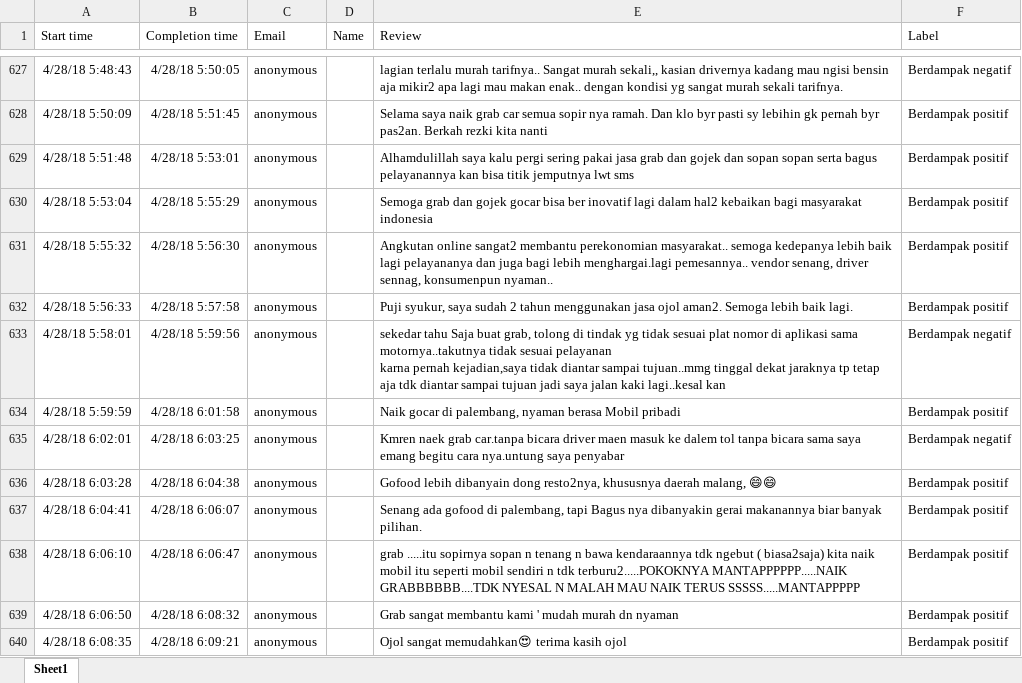
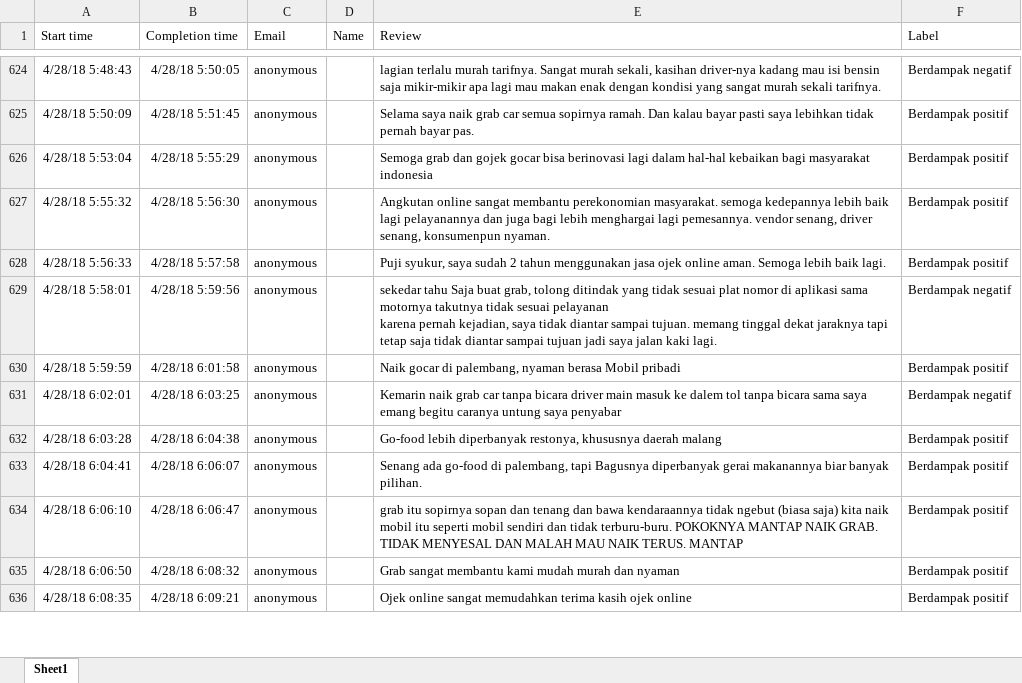
Before and after one commit to azhry/sentimen-c4.5-pso, an Excel workbook: data/Formulir jajak pendapat bisnis dan pelayanan mengenai angkutan online (gojek, grab, dsb)(1-952).xlsx, sheet Sheet1, drawn as a sheet; only a part is shown, gaps mark what is left out; values as stored, in another font and other column widths than the file's, no borders; table styles not drawn; removed rows and columns are numbered as before the commit, all else as after; ↵ is a line break in a cell; the diff covers the shown part only; the diff names each change by its address in the sheet, - before the commit and + after, or states it on an @@ line.

```diff
--- a/data/Formulir jajak pendapat bisnis dan pelayanan mengenai angkutan online (gojek, grab, dsb)(1-952).xlsx (sheet Sheet1)
+++ b/data/Formulir jajak pendapat bisnis dan pelayanan mengenai angkutan online (gojek, grab, dsb)(1-952).xlsx (sheet Sheet1)
-E624 (Review): …terlalu murah tarifnya.. Sangat murah sekali,, kasian drivernya kadang mau ngisi bensin aja mikir2 apa lagi mau makan enak.. dengan kondisi yg sangat murah…
+E624 (Review): …terlalu murah tarifnya. Sangat murah sekali, kasihan driver-nya kadang mau isi bensin saja mikir-mikir apa lagi mau makan enak dengan kondisi yang sangat murah…
-E625 (Review): …car semua sopir nya ramah. Dan klo byr pasti sy lebihin gk pernah byr pas2an. Berkah rezki kita nanti
+E625 (Review): …car semua sopirnya ramah. Dan kalau bayar pasti saya lebihkan tidak pernah bayar pas.
-row 629: 4/28/18 5:51:48 | 4/28/18 5:53:01 | anonymous |  | Alhamdulillah saya kalu pergi sering pakai jasa grab dan gojek dan sopan sopan serta bagus pelayanannya kan bisa titik jemputnya lwt sms | Berdampak positif
-E626 (Review): …gocar bisa ber inovatif lagi dalam hal2 kebaikan bagi…
+E626 (Review): …gocar bisa berinovasi lagi dalam hal-hal kebaikan bagi…
-E627 (Review): Angkutan online sangat2 membantu perekonomian masyarakat.. semoga kedepanya lebih baik lagi pelayananya dan juga bagi lebih menghargai.lagi pemesannya.. vendor senang, driver sennag, konsumenpun nyaman..
+E627 (Review): Angkutan online sangat membantu perekonomian masyarakat. semoga kedepannya lebih baik lagi pelayanannya dan juga bagi lebih menghargai lagi pemesannya. vendor senang, driver senang, konsumenpun nyaman.
-E628 (Review): …menggunakan jasa ojol aman2. Semoga lebih…
+E628 (Review): …menggunakan jasa ojek online aman. Semoga lebih…
-E629 (Review): …grab, tolong di tindak yg tidak sesuai plat nomor di aplikasi sama motornya..takutnya tidak sesuai pelayanan ↵ karna pernah kejadian,saya tidak diantar sampai tujuan..mmg tinggal dekat jaraknya tp tetap aja tdk diantar sampai tujuan jadi saya jalan kaki lagi..kesal kan
+E629 (Review): …grab, tolong ditindak yang tidak sesuai plat nomor di aplikasi sama motornya takutnya tidak sesuai pelayanan ↵ karena pernah kejadian, saya tidak diantar sampai tujuan. memang tinggal dekat jaraknya tapi tetap saja tidak diantar sampai tujuan jadi saya jalan kaki lagi.
-E631 (Review): Kmren naek grab car.tanpa bicara driver maen masuk ke dalem tol tanpa bicara sama saya emang begitu cara nya.untung saya penyabar
+E631 (Review): Kemarin naik grab car tanpa bicara driver main masuk ke dalem tol tanpa bicara sama saya emang begitu caranya untung saya penyabar
-E632 (Review): Gofood lebih dibanyain dong resto2nya, khususnya daerah malang, 😄😄
+E632 (Review): Go-food lebih diperbanyak restonya, khususnya daerah malang
-E633 (Review): Senang ada gofood di palembang, tapi Bagus nya dibanyakin gerai makanannya…
+E633 (Review): Senang ada go-food di palembang, tapi Bagusnya diperbanyak gerai makanannya…
-E634 (Review): grab .....itu sopirnya sopan n tenang n bawa kendaraannya tdk ngebut ( biasa2saja) kita naik mobil itu seperti mobil sendiri n tdk terburu2.....POKOKNYA MANTAPPPPPP.....NAIK GRABBBBBB....TDK NYESAL N MALAH MAU NAIK TERUS SSSSS.....MANTAPPPPP
+E634 (Review): grab itu sopirnya sopan dan tenang dan bawa kendaraannya tidak ngebut (biasa saja) kita naik mobil itu seperti mobil sendiri dan tidak terburu-buru. POKOKNYA MANTAP NAIK GRAB. TIDAK MENYESAL DAN MALAH MAU NAIK TERUS. MANTAP
-E635 (Review): …membantu kami ' mudah murah dn nyaman
+E635 (Review): …membantu kami mudah murah dan nyaman
-E636 (Review): Ojol sangat memudahkan😍 terima kasih ojol
+E636 (Review): Ojek online sangat memudahkan terima kasih ojek online
```
Also changed, not shown: 12 removed rows and 71 edited cells elsewhere in this sheet, 32 other files.
